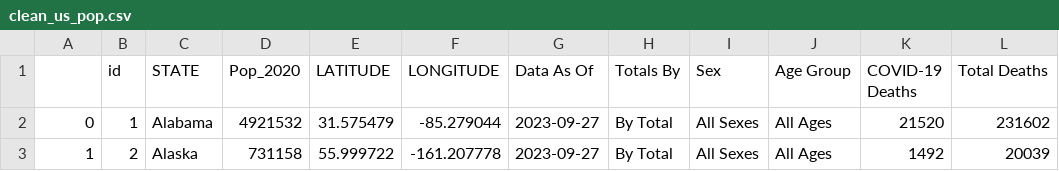
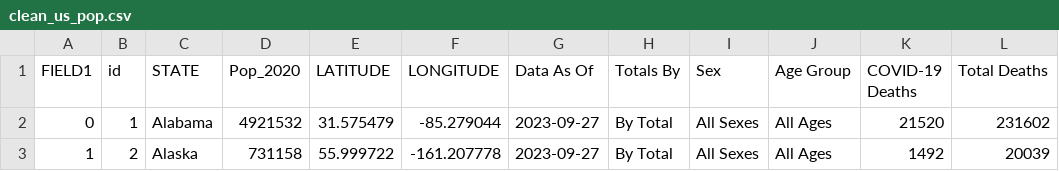
Before and after one commit to Bgrlgymnast/project-3-data-ethics-group4, a CSV file: clean_us_pop.csv, drawn as a sheet; only a part is shown; the diff names each change by its address in the sheet, - before the commit and + after, or states it on an @@ line.

Commit message:
updated clean pop csv

```diff
--- a/clean_us_pop.csv
+++ b/clean_us_pop.csv
-A1: (empty)
+A1: FIELD1
```
Also changed, not shown: 1 other file.
